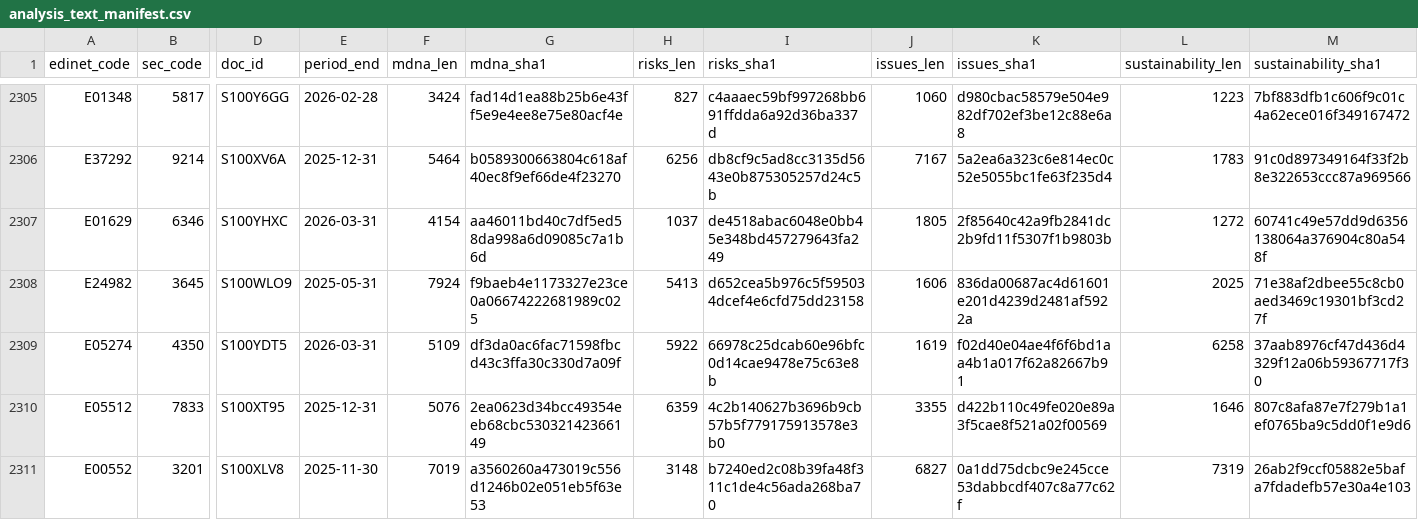
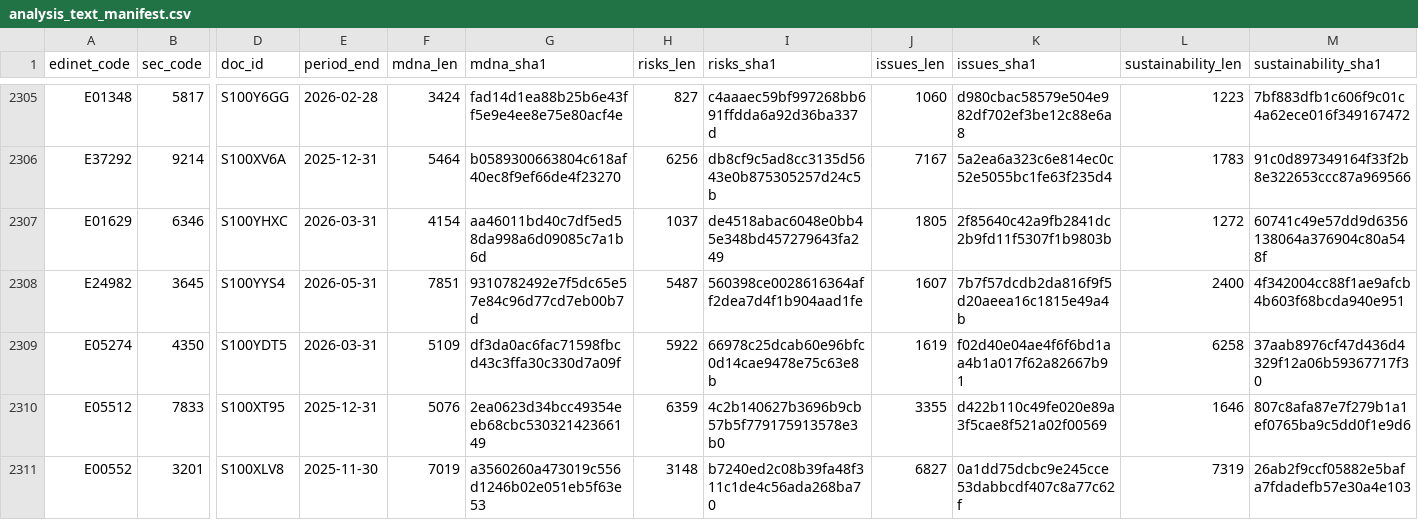
Before and after one commit to varmil/nenshu, a CSV file: pipeline/data/analysis_text_manifest.csv, drawn as a sheet; only a part is shown, gaps mark what is left out; the diff names each change by its address in the sheet, - before the commit and + after, or states it on an @@ line.

```diff
--- a/pipeline/data/analysis_text_manifest.csv
+++ b/pipeline/data/analysis_text_manifest.csv
-D2308 (doc_id): S100WLO9
+D2308 (doc_id): S100YYS4
-E2308 (period_end): 2025-05-31
+E2308 (period_end): 2026-05-31
-F2308 (mdna_len): 7924
+F2308 (mdna_len): 7851
-G2308 (mdna_sha1): f9baeb4e1173327e23ce0a06674222681989c025
+G2308 (mdna_sha1): 9310782492e7f5dc65e57e84c96d77cd7eb00b7d
-H2308 (risks_len): 5413
+H2308 (risks_len): 5487
-I2308 (risks_sha1): d652cea5b976c5f595034dcef4e6cfd75dd23158
+I2308 (risks_sha1): 560398ce0028616364aff2dea7d4f1b904aad1fe
-J2308 (issues_len): 1606
+J2308 (issues_len): 1607
-K2308 (issues_sha1): 836da00687ac4d61601e201d4239d2481af5922a
+K2308 (issues_sha1): 7b7f57dcdb2da816f9f5d20aeea16c1815e49a4b
-L2308 (sustainability_len): 2025
+L2308 (sustainability_len): 2400
-M2308 (sustainability_sha1): 71e38af2dbee55c8cb0aed3469c19301bf3cd27f
+M2308 (sustainability_sha1): 4f342004cc88f1ae9afcb4b603f68bcda940e951
```
Also changed, not shown: 1 other file.
